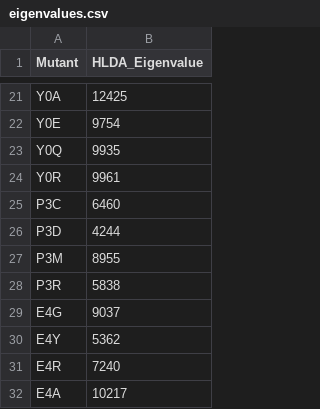
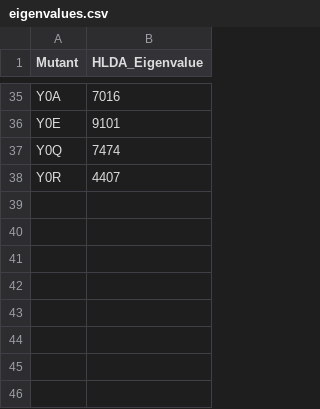
Before and after one commit to MendelsResearchGroup/guiding-peptide-kinetics, a CSV file: data/eigenvalues.csv, drawn as a sheet; only a part is shown, gaps mark what is left out; removed rows and columns are numbered as before the commit, all else as after; the diff covers the shown part only; the diff names each change by its address in the sheet, - before the commit and + after, or states it on an @@ line.

```diff
--- a/data/eigenvalues.csv
+++ b/data/eigenvalues.csv
-B35 (HLDA_Eigenvalue): 12425
+B35 (HLDA_Eigenvalue): 7016
-B36 (HLDA_Eigenvalue): 9754
+B36 (HLDA_Eigenvalue): 9101
-B37 (HLDA_Eigenvalue): 9935
+B37 (HLDA_Eigenvalue): 7474
-B38 (HLDA_Eigenvalue): 9961
+B38 (HLDA_Eigenvalue): 4407
-row 25: P3C | 6460
-row 26: P3D | 4244
-row 27: P3M | 8955
-row 28: P3R | 5838
-row 29: E4G | 9037
-row 30: E4Y | 5362
-row 31: E4R | 7240
-row 32: E4A | 10217
```
Also changed, not shown: 26 added rows, 12 removed rows and 6 edited cells elsewhere in this file, 12 other files.
